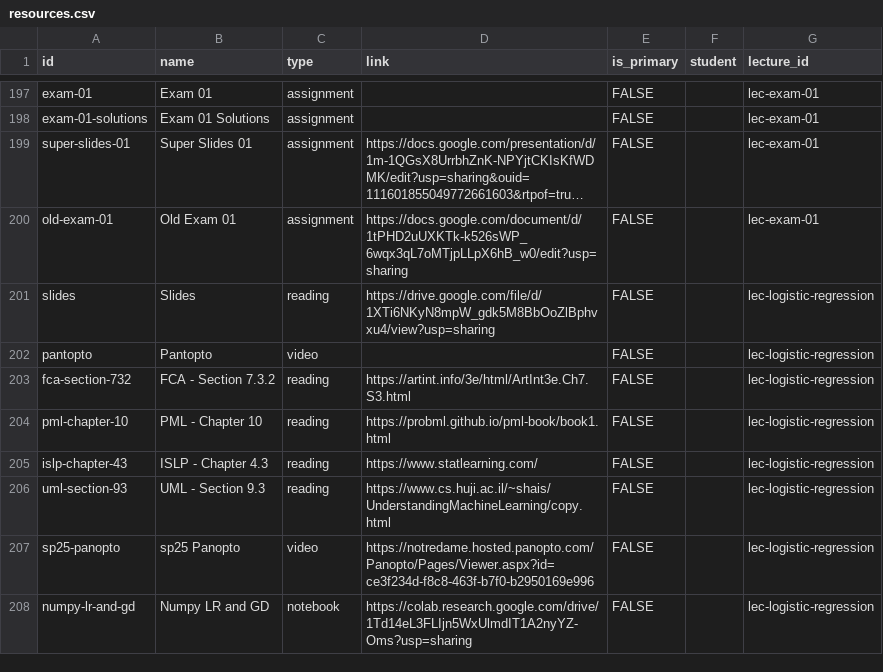
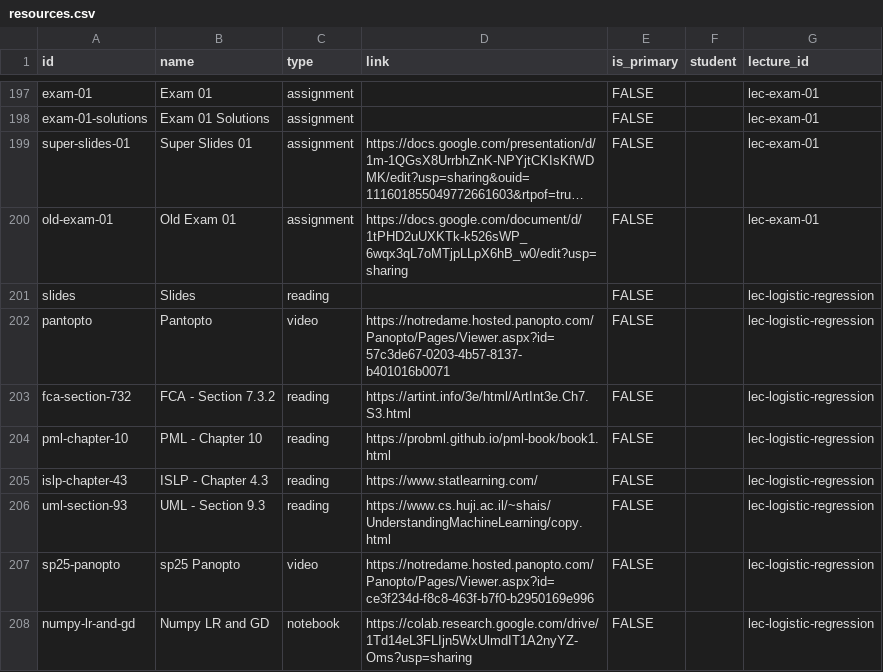
Before and after one commit to nd-cse-30124-fa25/nd-cse-30124-fa25.github.io, a CSV file: docs/static/csv/resources.csv, drawn as a sheet; only a part is shown, gaps mark what is left out; long unchanged cells end in …; the diff names each change by its address in the sheet, - before the commit and + after, or states it on an @@ line.

```diff
--- a/docs/static/csv/resources.csv
+++ b/docs/static/csv/resources.csv
-D201 (link): https://drive.google.com/file/d/1XTi6NKyN8mpW_gdk5M8BbOoZlBphvxu4/view?usp=sharing
+D201 (link): (empty)
-D202 (link): (empty)
+D202 (link): https://notredame.hosted.panopto.com/Panopto/Pages/Viewer.aspx?id=57c3de67-0203-4b57-8137-b401016b0071
```
